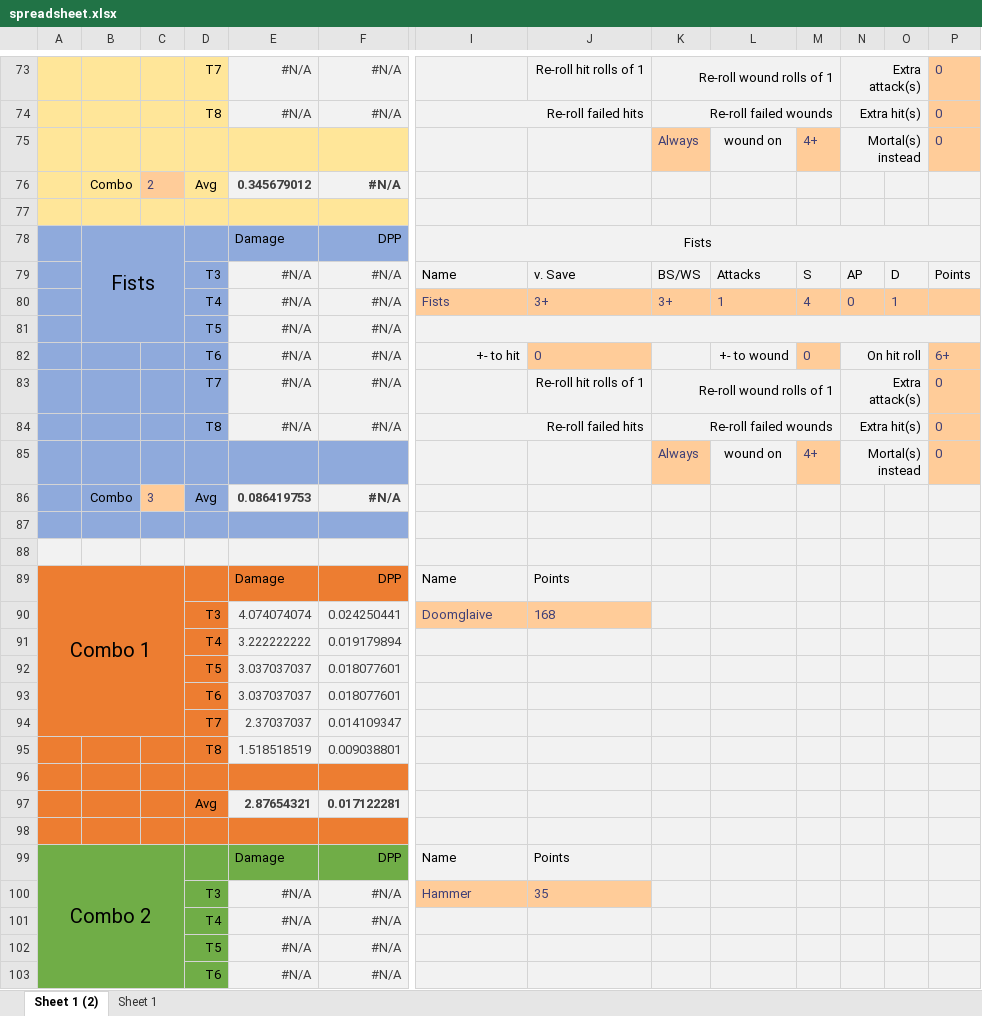
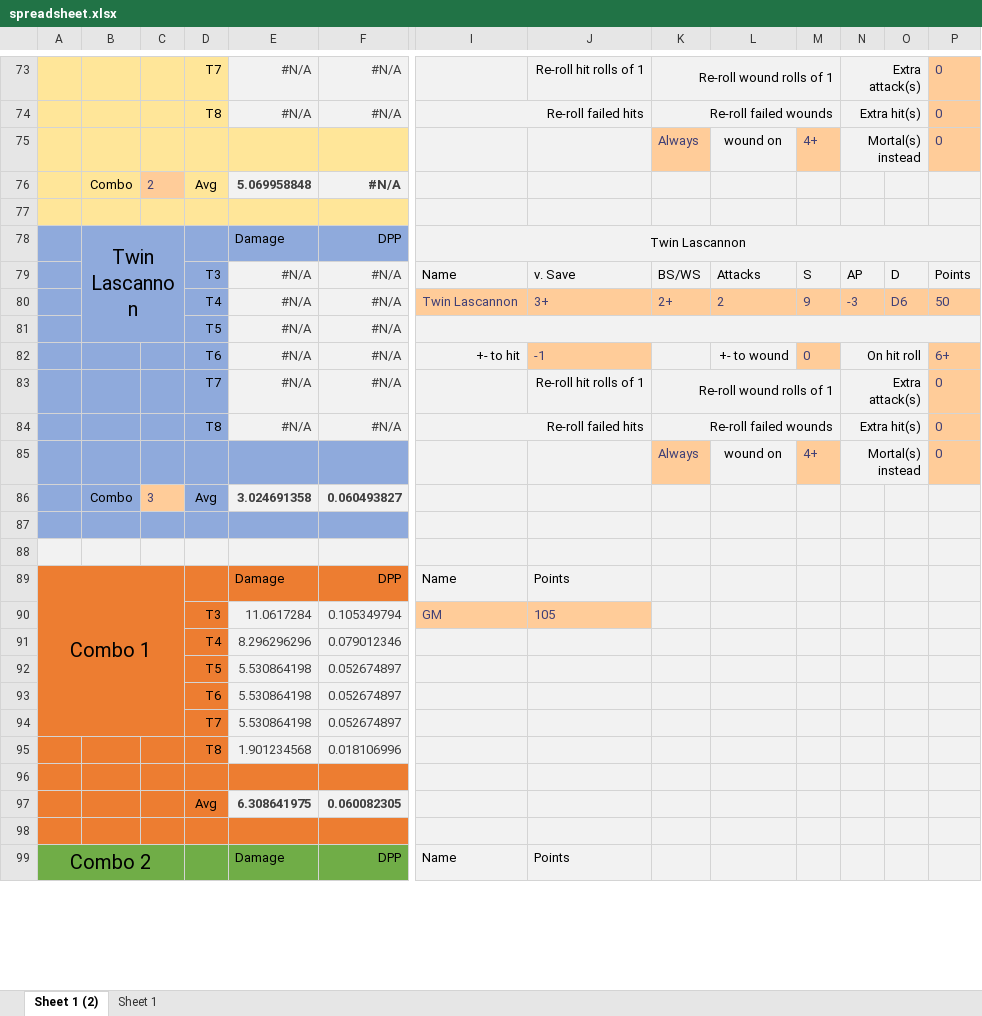
Before and after one commit to nairul/mathhammer, an Excel workbook: spreadsheet.xlsx, sheet Sheet 1 (2), drawn as a sheet; only a part is shown, gaps mark what is left out; values as stored, in another font and other column widths than the file's, no borders; charts and pictures not drawn; removed rows and columns are numbered as before the commit, all else as after; rows hold the shown columns only; the diff covers the shown part only; the diff names each change by its address in the sheet, - before the commit and + after, or states it on an @@ line.

```diff
--- a/spreadsheet.xlsx (sheet Sheet 1 (2))
+++ b/spreadsheet.xlsx (sheet Sheet 1 (2))
-E76: 0.345679012
+E76: 5.069958848
-B78: Fists
+B78: Twin Lascannon
-I78: Fists
+I78: Twin Lascannon
-row 80:  |  |  | T4 | #N/A | #N/A | Fists | 3+ | 3+ | 1 | 4 | 0 | 1
+row 80:  |  |  | T4 | #N/A | #N/A | Twin Lascannon | 3+ | 2+ | 2 | 9 | -3 | D6 | 50
@@ row 82 moved to row 32: T6 @@
@@ row 32 moved to row 82: T6 @@
-E86: 0.086419753
+E86: 3.024691358
-F86: #N/A
+F86: 0.060493827
-row 90:  |  |  | T3 | 4.074074074 | 0.024250441 | Doomglaive | 168
-row 91:  |  |  | T4 | 3.222222222 | 0.019179894
-row 92:  |  |  | T5 | 3.037037037 | 0.018077601
-row 93:  |  |  | T6 | 3.037037037 | 0.018077601
-row 94:  |  |  | T7 | 2.37037037 | 0.014109347
-row 95:  |  |  | T8 | 1.518518519 | 0.009038801
+row 90:  |  |  | T3 | 11.0617284 | 0.105349794 | GM | 105
+row 91:  |  |  | T4 | 8.296296296 | 0.079012346
+row 92:  |  |  | T5 | 5.530864198 | 0.052674897
+row 93:  |  |  | T6 | 5.530864198 | 0.052674897
+row 94:  |  |  | T7 | 5.530864198 | 0.052674897
+row 95:  |  |  | T8 | 1.901234568 | 0.018106996
-row 97:  |  |  | Avg | 2.87654321 | 0.017122281
+row 97:  |  |  | Avg | 6.308641975 | 0.060082305
-row 100:  |  |  | T3 | #N/A | #N/A | Hammer | 35
-row 101:  |  |  | T4 | #N/A | #N/A
@@ row 102 moved to row 41: T5 @@
-row 103:  |  |  | T6 | #N/A | #N/A
```
Also changed, not shown: 12 added rows, 8 removed rows and 44 edited cells elsewhere in this sheet, formulas that keep their value, hidden cells, charts or pictures, 1 other file.
